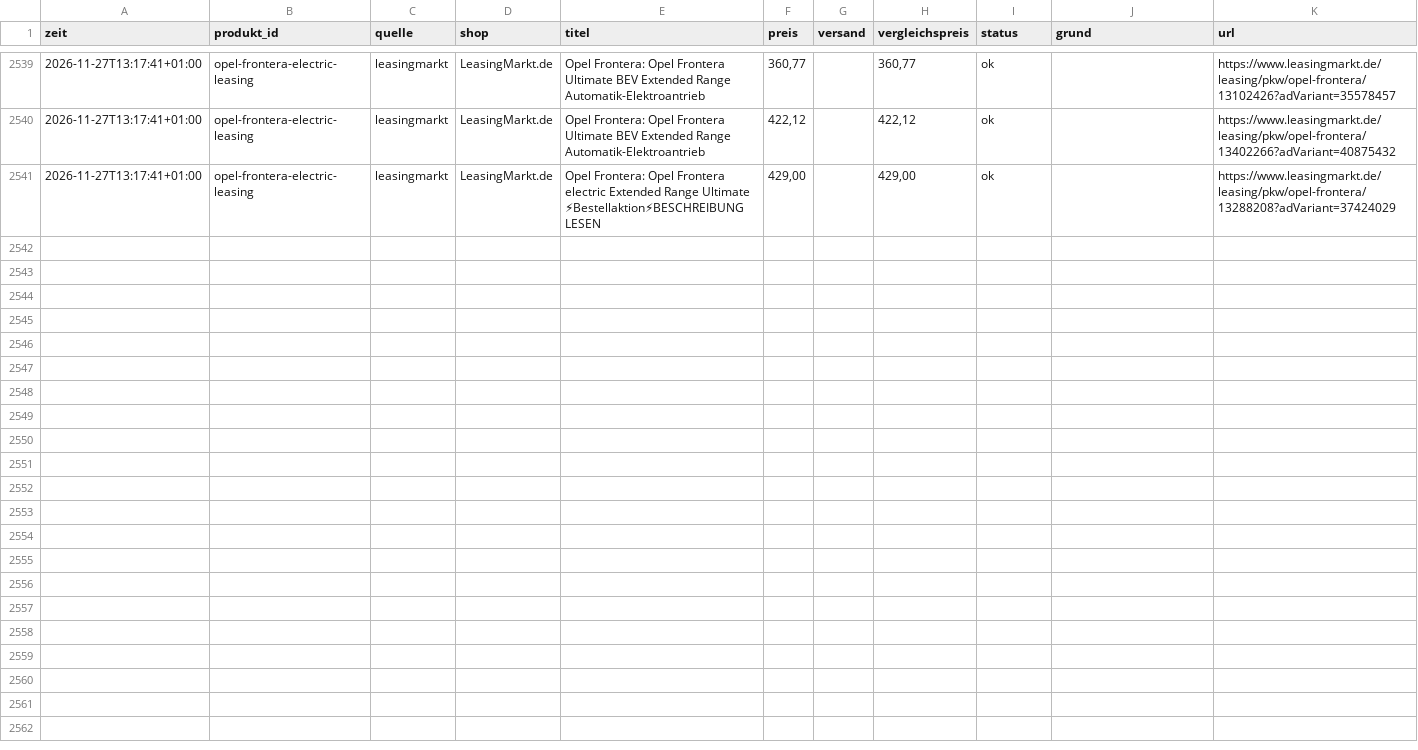
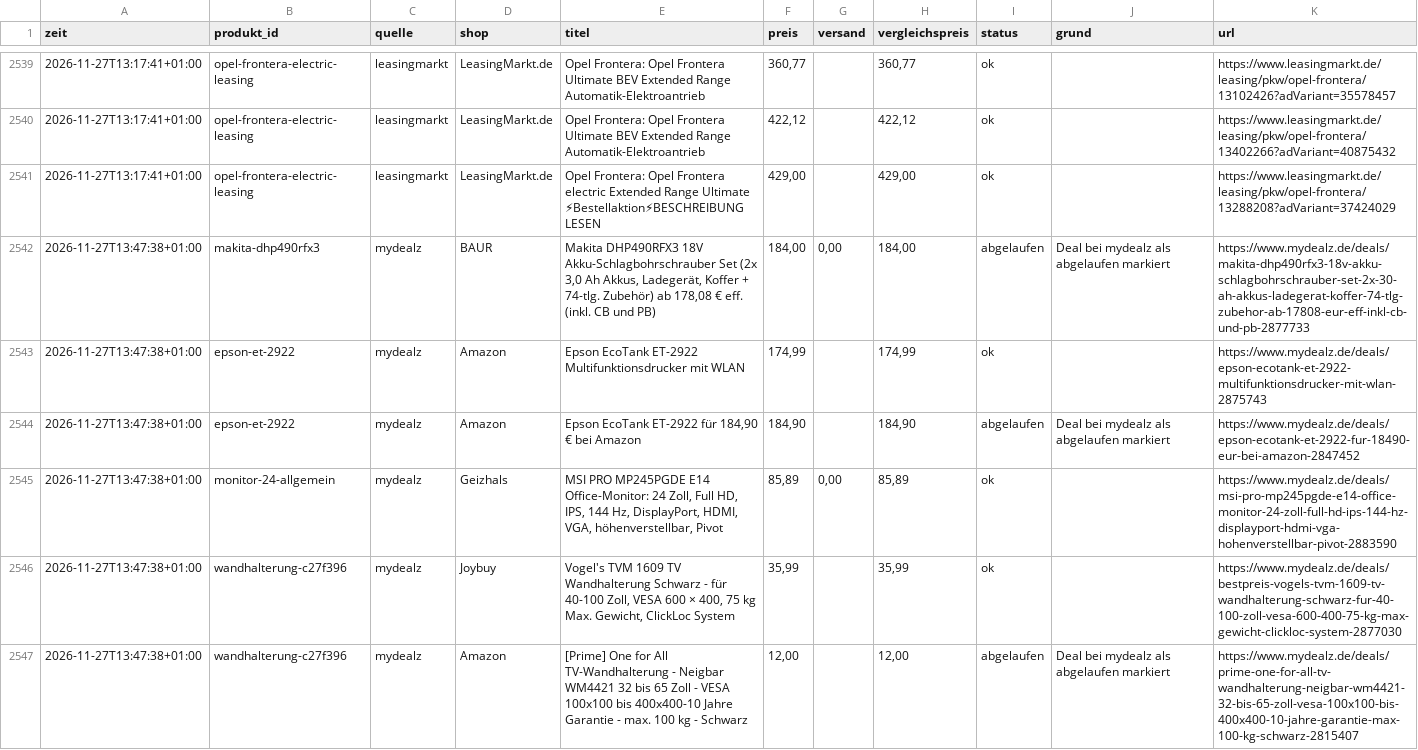
Before and after one commit to mjkschule/deal-radar, a CSV file: data/verlauf.csv, drawn as a sheet; only a part is shown, gaps mark what is left out; the diff covers the shown part only; the diff names each change by its address in the sheet, - before the commit and + after, or states it on an @@ line.

```diff
--- a/data/verlauf.csv
+++ b/data/verlauf.csv
+row 2542: 2026-11-27T13:47:38+01:00 | makita-dhp490rfx3 | mydealz | BAUR | Makita DHP490RFX3 18V Akku-Schlagbohrschrauber Set (2x 3,0 Ah Akkus, Ladegerät, Koffer + 74-tlg. Zubehör) ab 178,08 € eff. (inkl. CB und PB) | 184,00 | 0,00 | 184,00 | abgelaufen | Deal bei mydealz als abgelaufen markiert | https://www.mydealz.de/deals/makita-dhp490rfx3-18v-akku-schlagbohrschrauber-set-2x-30-ah-akkus-ladegerat-koffer-74-tlg-zubehor-ab-17808-eur-eff-inkl-cb-und-pb-2877733
+row 2543: 2026-11-27T13:47:38+01:00 | epson-et-2922 | mydealz | Amazon | Epson EcoTank ET-2922 Multifunktionsdrucker mit WLAN | 174,99 |  | 174,99 | ok |  | https://www.mydealz.de/deals/epson-ecotank-et-2922-multifunktionsdrucker-mit-wlan-2875743
+row 2544: 2026-11-27T13:47:38+01:00 | epson-et-2922 | mydealz | Amazon | Epson EcoTank ET-2922 für 184,90 € bei Amazon | 184,90 |  | 184,90 | abgelaufen | Deal bei mydealz als abgelaufen markiert | https://www.mydealz.de/deals/epson-ecotank-et-2922-fur-18490-eur-bei-amazon-2847452
+row 2545: 2026-11-27T13:47:38+01:00 | monitor-24-allgemein | mydealz | Geizhals | MSI PRO MP245PGDE E14 Office-Monitor: 24 Zoll, Full HD, IPS, 144 Hz, DisplayPort, HDMI, VGA, höhenverstellbar, Pivot | 85,89 | 0,00 | 85,89 | ok |  | https://www.mydealz.de/deals/msi-pro-mp245pgde-e14-office-monitor-24-zoll-full-hd-ips-144-hz-displayport-hdmi-vga-hohenverstellbar-pivot-2883590
+row 2546: 2026-11-27T13:47:38+01:00 | wandhalterung-c27f396 | mydealz | Joybuy | Vogel's TVM 1609 TV Wandhalterung Schwarz - für 40-100 Zoll, VESA 600 × 400, 75 kg Max. Gewicht, ClickLoc System | 35,99 |  | 35,99 | ok |  | https://www.mydealz.de/deals/bestpreis-vogels-tvm-1609-tv-wandhalterung-schwarz-fur-40-100-zoll-vesa-600-400-75-kg-max-gewicht-clickloc-system-2877030
+row 2547: 2026-11-27T13:47:38+01:00 | wandhalterung-c27f396 | mydealz | Amazon | [Prime] One for All TV-Wandhalterung - Neigbar WM4421 32 bis 65 Zoll - VESA 100x100 bis 400x400-10 Jahre Garantie - max. 100 kg - Schwarz | 12,00 |  | 12,00 | abgelaufen | Deal bei mydealz als abgelaufen markiert | https://www.mydealz.de/deals/prime-one-for-all-tv-wandhalterung-neigbar-wm4421-32-bis-65-zoll-vesa-100x100-bis-400x400-10-jahre-garantie-max-100-kg-schwarz-2815407
```
Also changed, not shown: 6 added rows elsewhere in this file, 4 other files.
